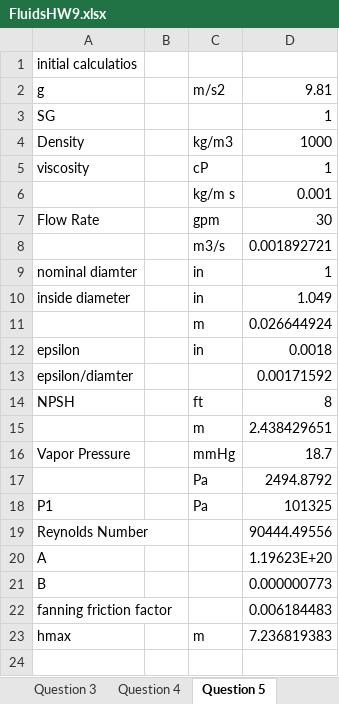
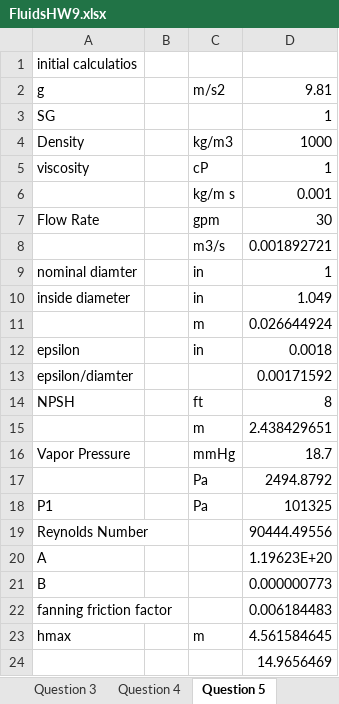
Before and after one commit to 1980s-Space-Guy/Fall24Classes, an Excel workbook: Homework/FluidsHW9.xlsx, sheet Question 5, drawn as a sheet; values as stored, in another font and other column widths than the file's, no borders; the diff names each change by its address in the sheet, - before the commit and + after, or states it on an @@ line.

```diff
--- a/Homework/FluidsHW9.xlsx (sheet Question 5)
+++ b/Homework/FluidsHW9.xlsx (sheet Question 5)
-D23: 7.236819383
+D23: 4.561584645
+row 24:  |  |  | 14.9656469
```
Also changed, not shown: sheet Question 4, sheet Question 6, sheet Question 2, sheet Question 1, sheet Question 3, 2 other files.
